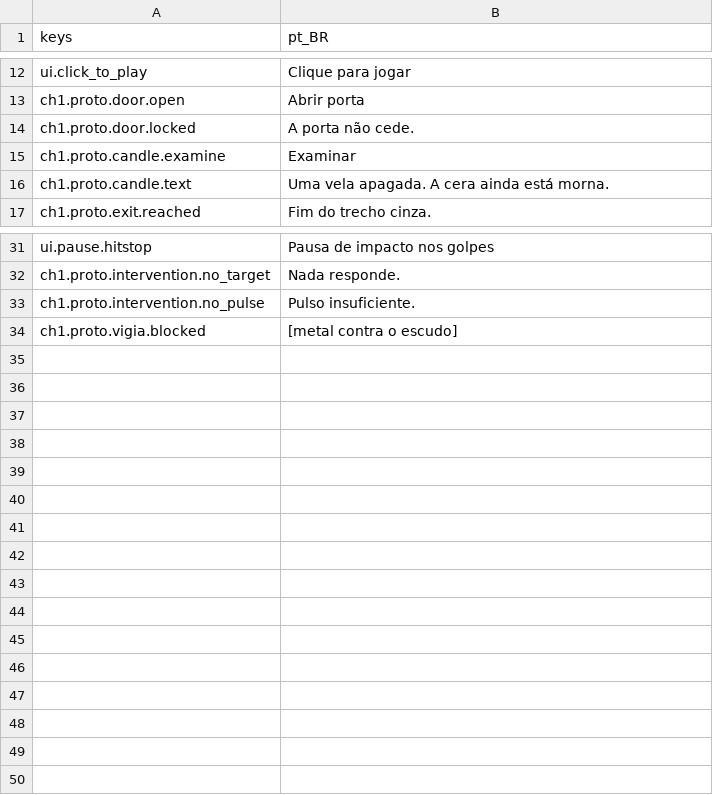
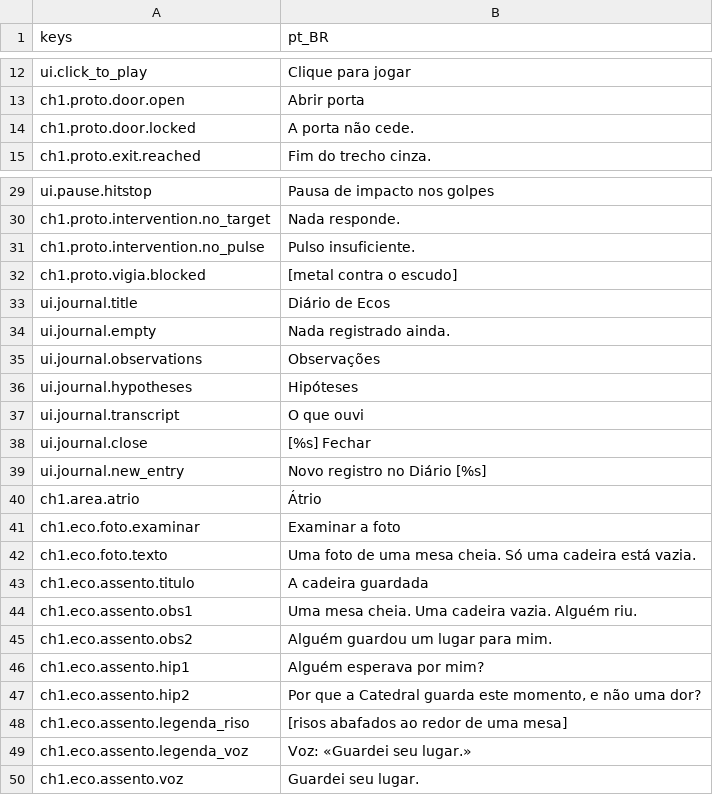
Before and after one commit to AntonioPaess/limiar-game, a CSV file: game/data/i18n/strings.csv, drawn as a sheet; only a part is shown, gaps mark what is left out; removed rows and columns are numbered as before the commit, all else as after; the diff names each change by its address in the sheet, - before the commit and + after, or states it on an @@ line.

Commit message:
Eco 'A cadeira guardada' no átrio
Porta-retratos no pedestal; a Leitura revela a mesa com quatro presenças
âmbar e a cadeira da cabeceira vazia. EcoSequence encena murmúrio,
legenda da voz e registro no Diário; examinar a foto ensina a
Ressonância antes do hospital.

```diff
--- a/game/data/i18n/strings.csv
+++ b/game/data/i18n/strings.csv
-row 15: ch1.proto.candle.examine | Examinar
-row 16: ch1.proto.candle.text | Uma vela apagada. A cera ainda está morna.
+row 33: ui.journal.title | Diário de Ecos
+row 34: ui.journal.empty | Nada registrado ainda.
+row 35: ui.journal.observations | Observações
+row 36: ui.journal.hypotheses | Hipóteses
+row 37: ui.journal.transcript | O que ouvi
+row 38: ui.journal.close | [%s] Fechar
+row 39: ui.journal.new_entry | Novo registro no Diário [%s]
+row 40: ch1.area.atrio | Átrio
+row 41: ch1.eco.foto.examinar | Examinar a foto
+row 42: ch1.eco.foto.texto | Uma foto de uma mesa cheia. Só uma cadeira está vazia.
+row 43: ch1.eco.assento.titulo | A cadeira guardada
+row 44: ch1.eco.assento.obs1 | Uma mesa cheia. Uma cadeira vazia. Alguém riu.
+row 45: ch1.eco.assento.obs2 | Alguém guardou um lugar para mim.
+row 46: ch1.eco.assento.hip1 | Alguém esperava por mim?
+row 47: ch1.eco.assento.hip2 | Por que a Catedral guarda este momento, e não uma dor?
+row 48: ch1.eco.assento.legenda_riso | [risos abafados ao redor de uma mesa]
+row 49: ch1.eco.assento.legenda_voz | Voz: «Guardei seu lugar.»
+row 50: ch1.eco.assento.voz | Guardei seu lugar.
```
Also changed, not shown: 5 other files.
